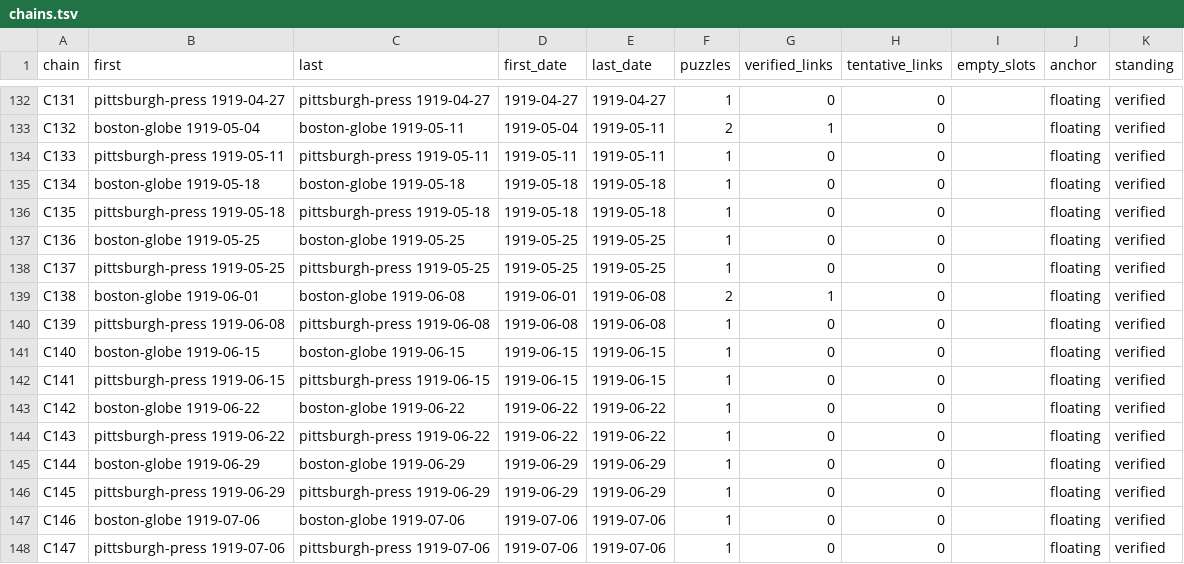
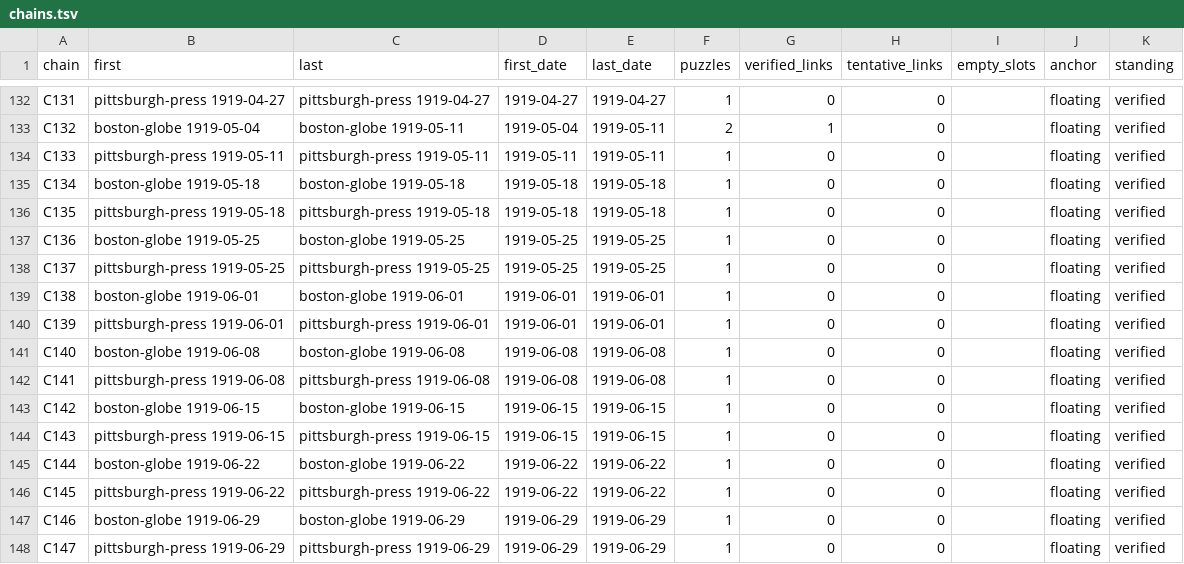
Before and after one commit to EveryPuzzleProject/newyorkworld, a TSV file: chains.tsv, drawn as a sheet; only a part is shown, gaps mark what is left out; the diff covers the shown part only.

```diff
--- a/chains.tsv
+++ b/chains.tsv
@@ -138,11 +138,11 @@ C136	boston-globe 1919-05-25	boston-globe 1919-05-25	1919-05-25	1919-05-25	1	0	0
 C137	pittsburgh-press 1919-05-25	pittsburgh-press 1919-05-25	1919-05-25	1919-05-25	1	0	0		floating	verified
-C138	boston-globe 1919-06-01	boston-globe 1919-06-08	1919-06-01	1919-06-08	2	1	0		floating	verified
-C139	pittsburgh-press 1919-06-08	pittsburgh-press 1919-06-08	1919-06-08	1919-06-08	1	0	0		floating	verified
-C140	boston-globe 1919-06-15	boston-globe 1919-06-15	1919-06-15	1919-06-15	1	0	0		floating	verified
-C141	pittsburgh-press 1919-06-15	pittsburgh-press 1919-06-15	1919-06-15	1919-06-15	1	0	0		floating	verified
-C142	boston-globe 1919-06-22	boston-globe 1919-06-22	1919-06-22	1919-06-22	1	0	0		floating	verified
-C143	pittsburgh-press 1919-06-22	pittsburgh-press 1919-06-22	1919-06-22	1919-06-22	1	0	0		floating	verified
-C144	boston-globe 1919-06-29	boston-globe 1919-06-29	1919-06-29	1919-06-29	1	0	0		floating	verified
-C145	pittsburgh-press 1919-06-29	pittsburgh-press 1919-06-29	1919-06-29	1919-06-29	1	0	0		floating	verified
-C146	boston-globe 1919-07-06	boston-globe 1919-07-06	1919-07-06	1919-07-06	1	0	0		floating	verified
-C147	pittsburgh-press 1919-07-06	pittsburgh-press 1919-07-06	1919-07-06	1919-07-06	1	0	0		floating	verified
+C138	boston-globe 1919-06-01	boston-globe 1919-06-01	1919-06-01	1919-06-01	1	0	0		floating	verified
+C139	pittsburgh-press 1919-06-01	pittsburgh-press 1919-06-01	1919-06-01	1919-06-01	1	0	0		floating	verified
+C140	boston-globe 1919-06-08	boston-globe 1919-06-08	1919-06-08	1919-06-08	1	0	0		floating	verified
+C141	pittsburgh-press 1919-06-08	pittsburgh-press 1919-06-08	1919-06-08	1919-06-08	1	0	0		floating	verified
+C142	boston-globe 1919-06-15	boston-globe 1919-06-15	1919-06-15	1919-06-15	1	0	0		floating	verified
+C143	pittsburgh-press 1919-06-15	pittsburgh-press 1919-06-15	1919-06-15	1919-06-15	1	0	0		floating	verified
+C144	boston-globe 1919-06-22	boston-globe 1919-06-22	1919-06-22	1919-06-22	1	0	0		floating	verified
+C145	pittsburgh-press 1919-06-22	pittsburgh-press 1919-06-22	1919-06-22	1919-06-22	1	0	0		floating	verified
+C146	boston-globe 1919-06-29	boston-globe 1919-06-29	1919-06-29	1919-06-29	1	0	0		floating	verified
+C147	pittsburgh-press 1919-06-29	pittsburgh-press 1919-06-29	1919-06-29	1919-06-29	1	0	0		floating	verified
```
Also changed, not shown: 6 added rows and 58 edited cells elsewhere in this file, chain_breaks.tsv, chain_pages.tsv, 4 other files.
